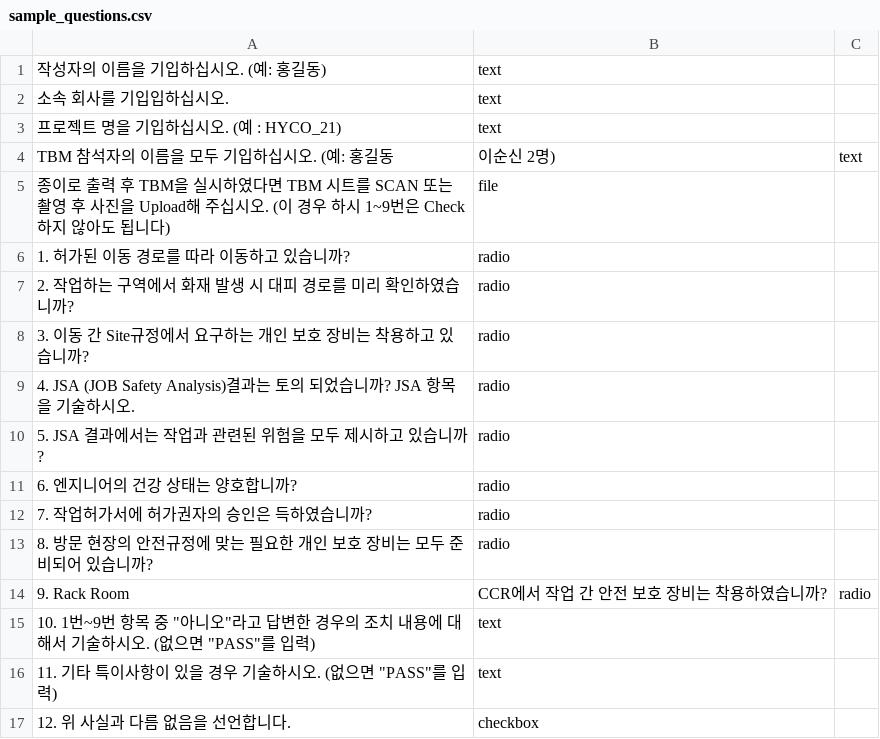
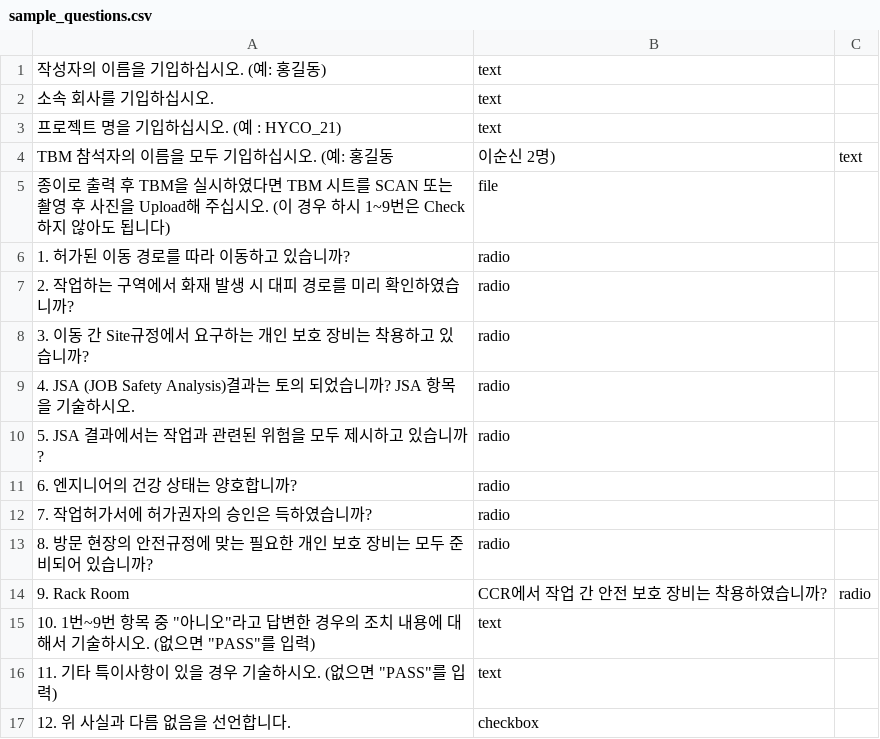
Before and after one commit to KennethKimRCN/google_forms_clone, a CSV file: sample_questions.csv, drawn as a sheet.

```diff
--- a/sample_questions.csv
+++ b/sample_questions.csv
@@ -1,3 +1,3 @@
 작성자의 이름을 기입하십시오. (예: 홍길동),text
-소속 회사를 기입입하십시오. ,text
+소속 회사를 기입하십시오. ,text
 프로젝트 명을 기입하십시오. (예 : HYCO_21),text
```
Also changed, not shown: 5 other files.
